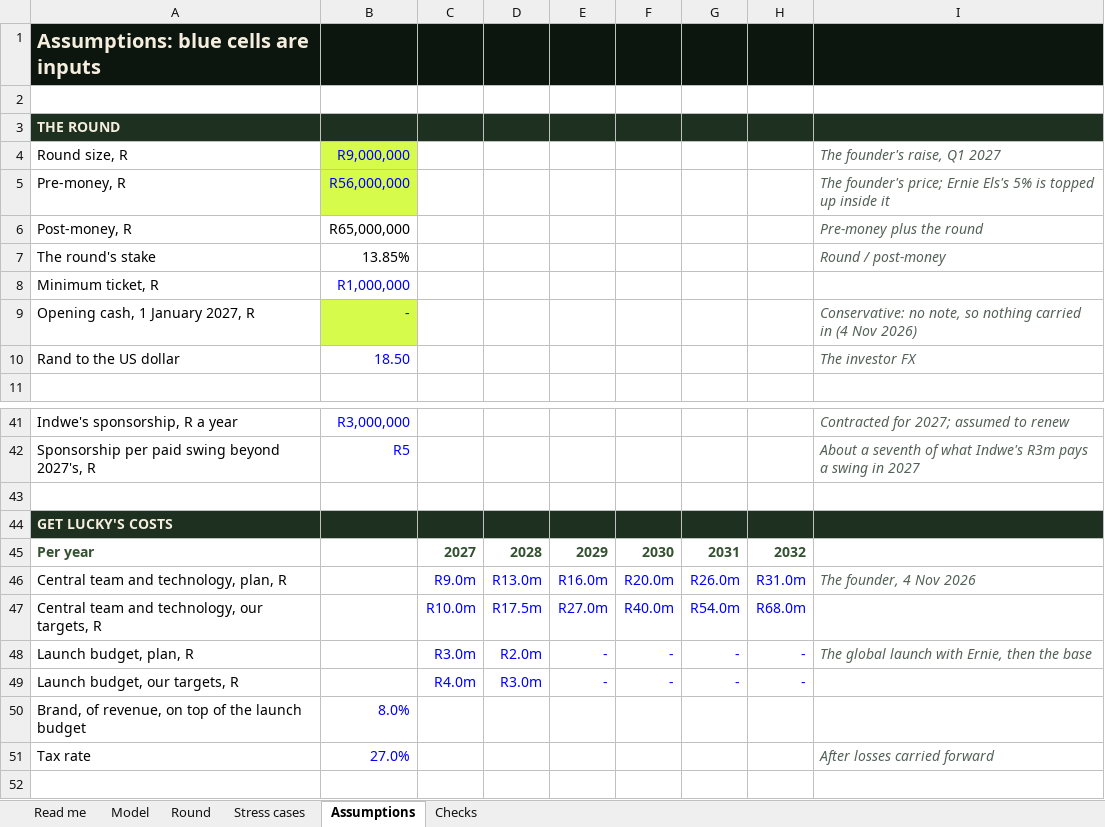
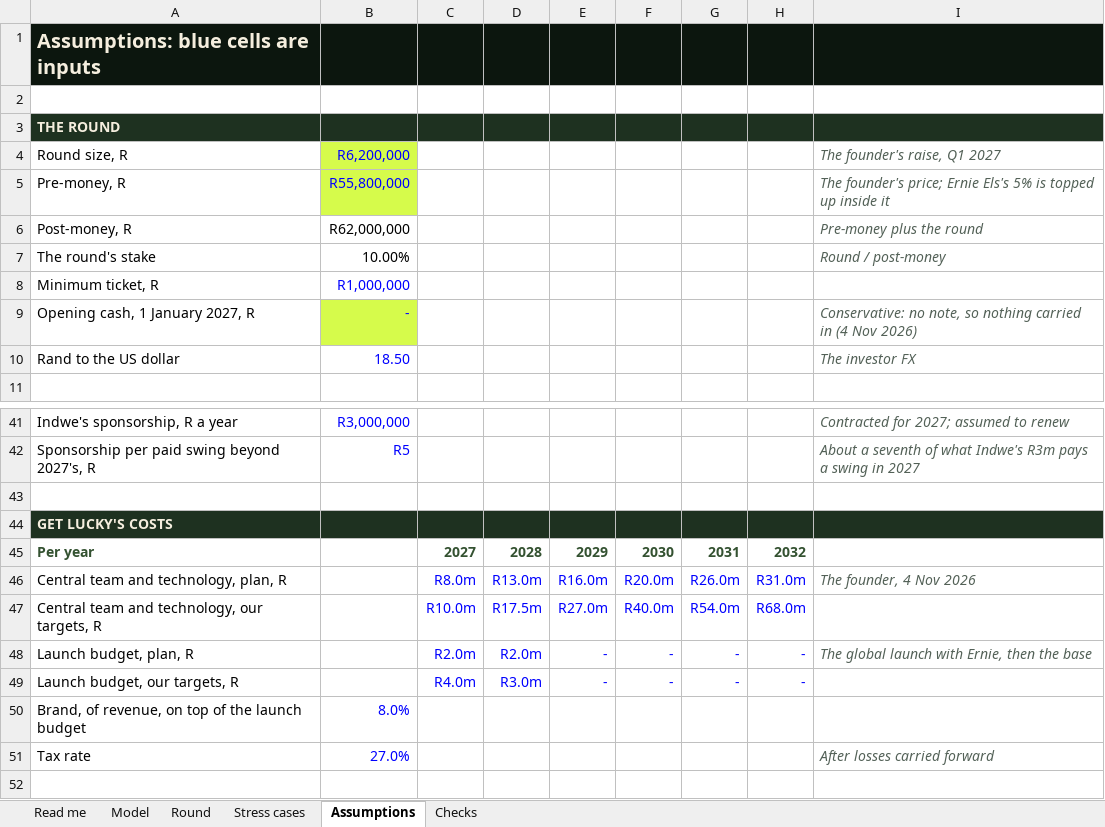
Before and after one commit to getluckyjo/investgetluckygolf, an Excel workbook: data/get-lucky-model.xlsx, sheet Assumptions, drawn as a sheet; only a part is shown, gaps mark what is left out; values as stored, in another font and other column widths than the file's, no borders; the diff names each change by its address in the sheet, - before the commit and + after, or states it on an @@ line.

```diff
--- a/data/get-lucky-model.xlsx (sheet Assumptions)
+++ b/data/get-lucky-model.xlsx (sheet Assumptions)
-B4: R9,000,000
+B4: R6,200,000
-B5: R56,000,000
+B5: R55,800,000
-B6: R65,000,000
+B6: R62,000,000
-B7: 13.85%
+B7: 10.00%
-C46: R9.0m
+C46: R8.0m
-C48: R3.0m
+C48: R2.0m
```
Also changed, not shown: sheet Stress cases, sheet Checks, sheet Model, sheet Round, sheet Read me, 7 other files.
